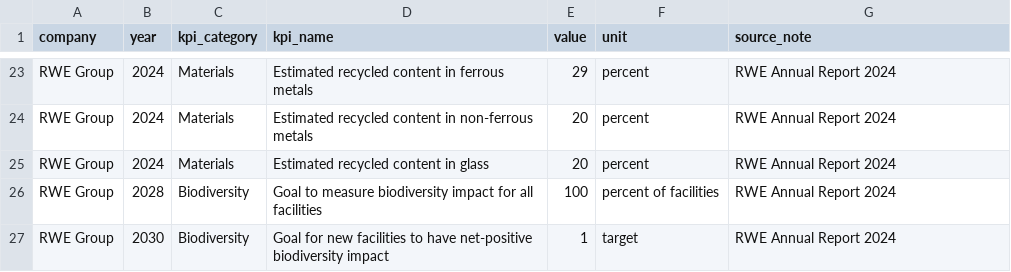
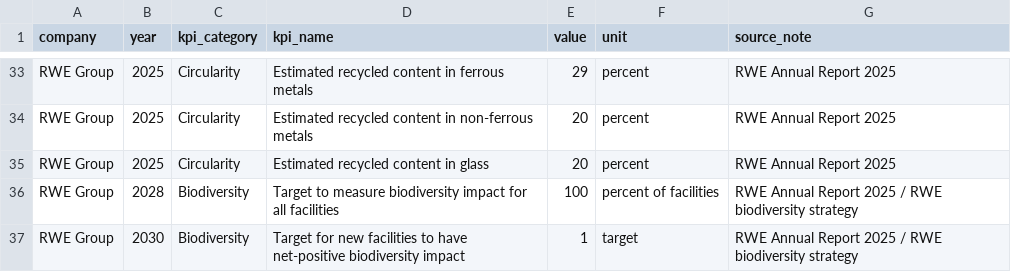
Before and after one commit to pratikop/offshore-wind-sustainability-dashboard, a CSV file: data/sustainability_kpi_dataset.csv, drawn as a sheet; only a part is shown, gaps mark what is left out; addresses are those after the commit; the diff covers the shown part only; the diff names each change by its address in the sheet, - before the commit and + after, or states it on an @@ line.

```diff
--- a/data/sustainability_kpi_dataset.csv
+++ b/data/sustainability_kpi_dataset.csv
-B33:B35 (year): 2024
+B33:B35 (year): 2025
-C33:C35 (kpi_category): Materials
+C33:C35 (kpi_category): Circularity
-G33:G35 (source_note): RWE Annual Report 2024
+G33:G35 (source_note): RWE Annual Report 2025
-D36 (kpi_name): Goal to measure…
+D36 (kpi_name): Target to measure…
-G36:G37 (source_note): RWE Annual Report 2024
+G36:G37 (source_note): RWE Annual Report 2025 / RWE biodiversity strategy
-D37 (kpi_name): Goal for new…
+D37 (kpi_name): Target for new…
```
Also changed, not shown: 12 added rows, 2 removed rows and 75 edited cells elsewhere in this file.
